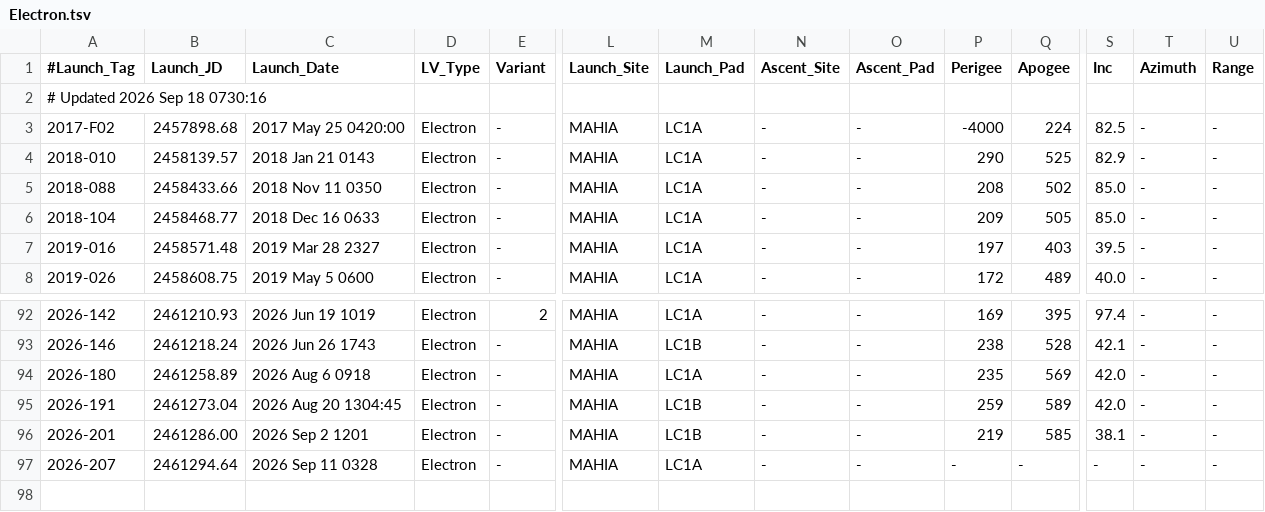
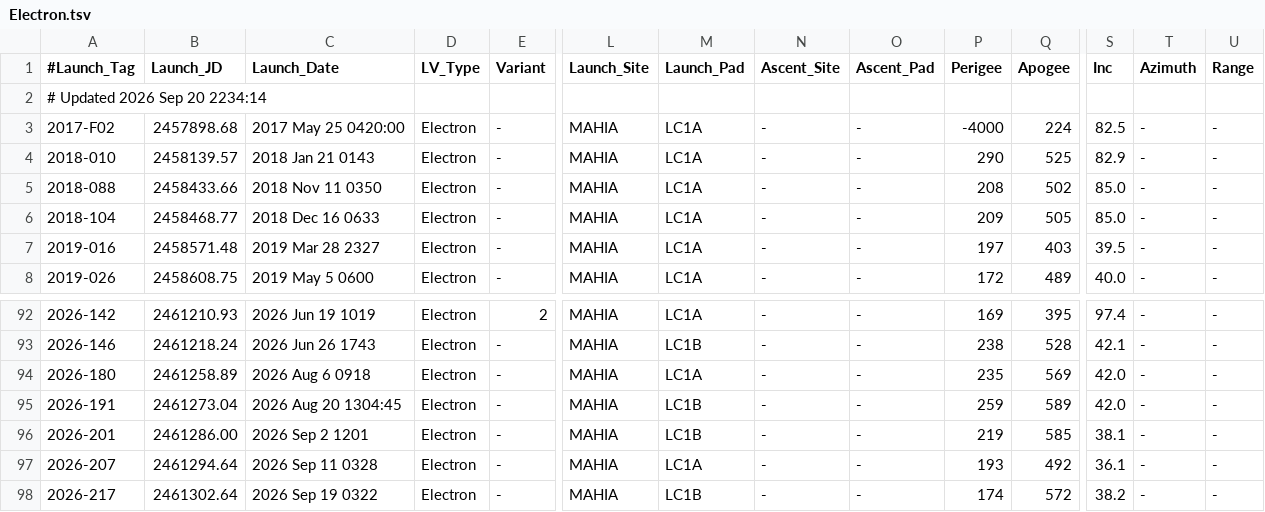
Before and after one commit to edchanonline/gh-page-space-launches, a TSV file: docs/data/raw/Electron.tsv, drawn as a sheet; only a part is shown, gaps mark what is left out; rows hold the shown columns only; the diff names each change by its address in the sheet, - before the commit and + after, or states it on an @@ line.

```diff
--- a/docs/data/raw/Electron.tsv
+++ b/docs/data/raw/Electron.tsv
-A2 (#Launch_Tag): # Updated 2026 Sep 18 0730:16
+A2 (#Launch_Tag): # Updated 2026 Sep 20 2234:14
-P97 (Perigee): -
+P97 (Perigee): 193
-Q97 (Apogee): -
+Q97 (Apogee): 492
-S97 (Inc): -
+S97 (Inc): 36.1
+row 98: 2026-217 | 2461302.64 | 2026 Sep 19 0322 | Electron | - | MAHIA | LC1B | - | - | 174 | 572 | 38.2 | - | -
```
